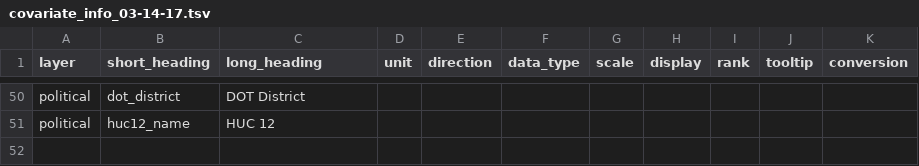
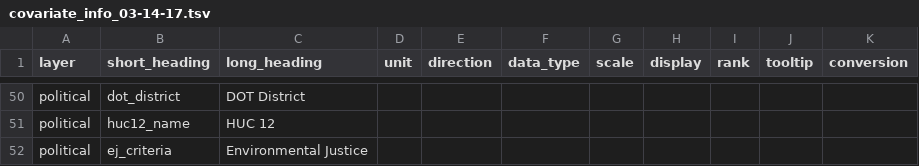
Before and after one commit to jcoombs20/deerfield_crossings, a TSV file: covariate_info_03-14-17.tsv, drawn as a sheet; only a part is shown, gaps mark what is left out; the diff names each change by its address in the sheet, - before the commit and + after, or states it on an @@ line.

```diff
--- a/covariate_info_03-14-17.tsv
+++ b/covariate_info_03-14-17.tsv
+row 52: political | ej_criteria | Environmental Justice
```
Also changed, not shown: 5 other files.
